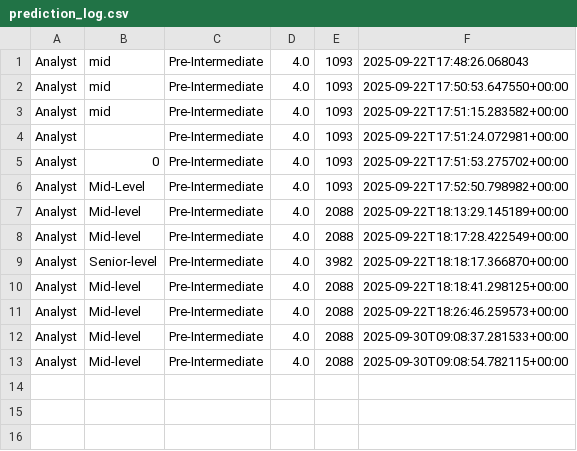
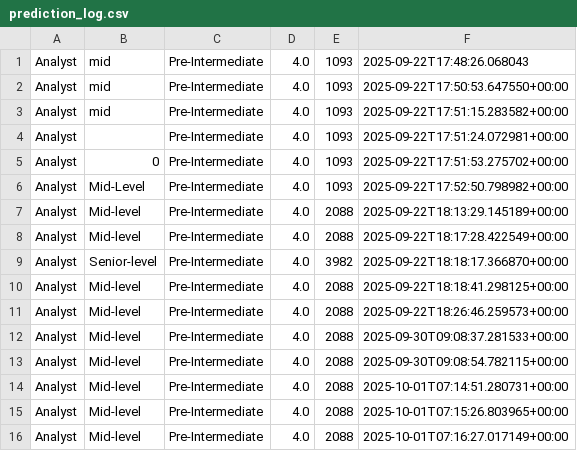
Before and after one commit to vpleshko-lab/end2end-salary-predict, a CSV file: logs/prediction_log.csv, drawn as a sheet; the diff names each change by its address in the sheet, - before the commit and + after, or states it on an @@ line.

```diff
--- a/logs/prediction_log.csv
+++ b/logs/prediction_log.csv
+row 14: Analyst | Mid-level | Pre-Intermediate | 4.0 | 2088 | 2025-10-01T07:14:51.280731+00:00
+row 15: Analyst | Mid-level | Pre-Intermediate | 4.0 | 2088 | 2025-10-01T07:15:26.803965+00:00
+row 16: Analyst | Mid-level | Pre-Intermediate | 4.0 | 2088 | 2025-10-01T07:16:27.017149+00:00
```
Also changed, not shown: 1 other file.
